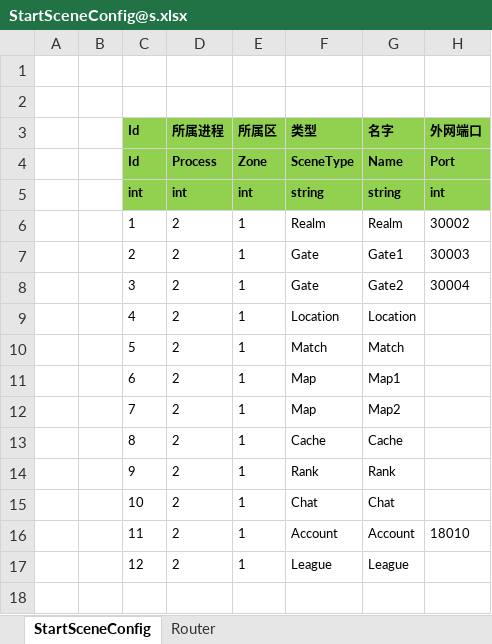
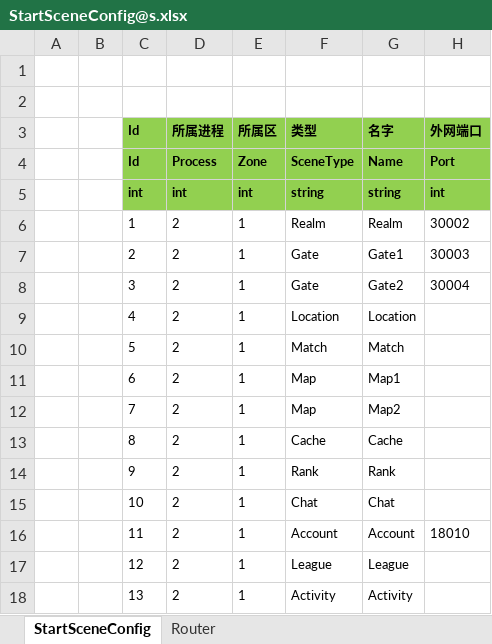
Before and after one commit to liaoshen2007/ET-SCNUET8, an Excel workbook: Excel/StartConfig/Localhost/StartSceneConfig@s.xlsx, sheet StartSceneConfig, drawn as a sheet; values as stored, in another font and other column widths than the file's, no borders; the diff names each change by its address in the sheet, - before the commit and + after, or states it on an @@ line.

```diff
--- a/Excel/StartConfig/Localhost/StartSceneConfig@s.xlsx (sheet StartSceneConfig)
+++ b/Excel/StartConfig/Localhost/StartSceneConfig@s.xlsx (sheet StartSceneConfig)
+row 18:  |  | 13 | 2 | 1 | Activity | Activity
```
Also changed, not shown: Excel/ActivityConfig.xlsx, 34 other files.
